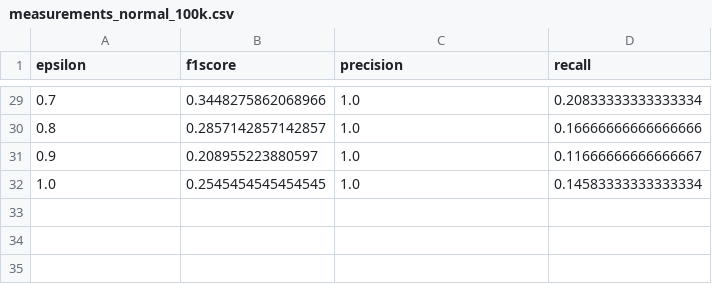
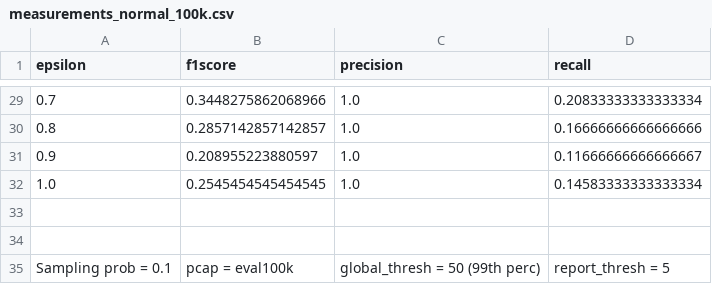
Before and after one commit to ymerkli/herding-elephants, a CSV file: evaluation/accuracy_epsilon/measurements_normal_100k.csv, drawn as a sheet; only a part is shown, gaps mark what is left out; the diff names each change by its address in the sheet, - before the commit and + after, or states it on an @@ line.

```diff
--- a/evaluation/accuracy_epsilon/measurements_normal_100k.csv
+++ b/evaluation/accuracy_epsilon/measurements_normal_100k.csv
+row 33: (empty)
+row 34: (empty)
+row 35: Sampling prob = 0.1 | pcap = eval100k | global_thresh = 50 (99th perc) | report_thresh = 5
```
Also changed, not shown: 1 other file.
